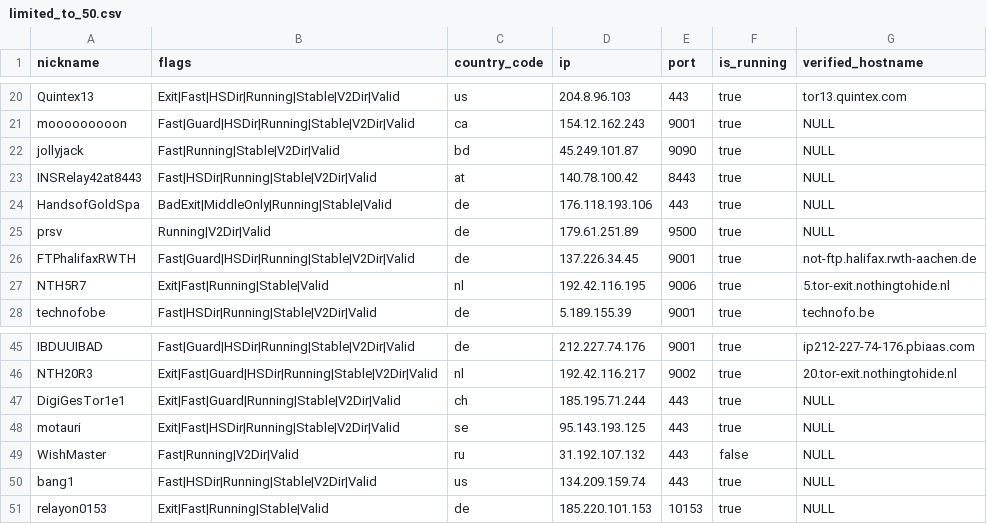
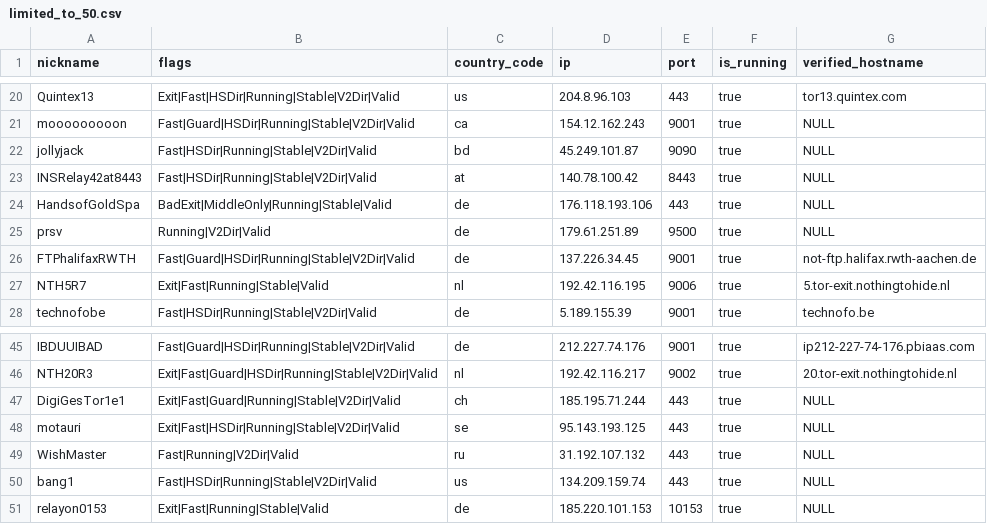
Before and after one commit to t-pol/123-test-abort, a CSV file: limited_to_50.csv, drawn as a sheet; only a part is shown, gaps mark what is left out.

```diff
--- a/limited_to_50.csv
+++ b/limited_to_50.csv
@@ -21,3 +21,3 @@
 "mooooooooon","Fast|Guard|HSDir|Running|Stable|V2Dir|Valid","ca","154.12.162.243","9001",true,"NULL"
-"jollyjack","Fast|Running|Stable|V2Dir|Valid","bd","45.249.101.87","9090",true,"NULL"
+"jollyjack","Fast|HSDir|Running|Stable|V2Dir|Valid","bd","45.249.101.87","9090",true,"NULL"
 "INSRelay42at8443","Fast|HSDir|Running|Stable|V2Dir|Valid","at","140.78.100.42","8443",true,"NULL"
@@ -48,3 +48,3 @@
 "motauri","Exit|Fast|HSDir|Running|Stable|V2Dir|Valid","se","95.143.193.125","443",true,"NULL"
-"WishMaster","Fast|Running|V2Dir|Valid","ru","31.192.107.132","443",false,"NULL"
+"WishMaster","Fast|Running|V2Dir|Valid","ru","31.192.107.132","443",true,"NULL"
 "bang1","Fast|HSDir|Running|Stable|V2Dir|Valid","us","134.209.159.74","443",true,"NULL"
```
Also changed, not shown: tor_feed.csv, 1 other file.
